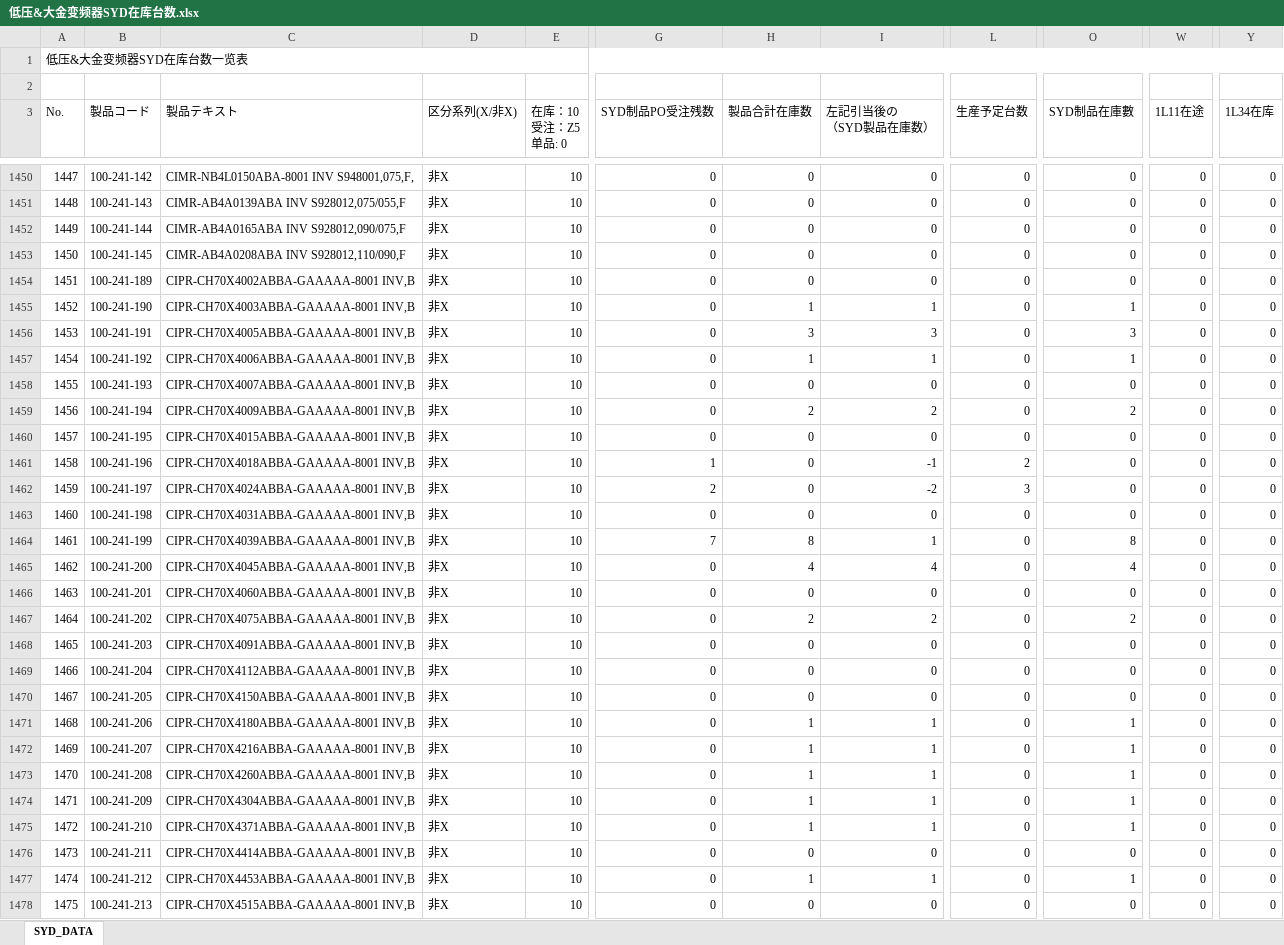
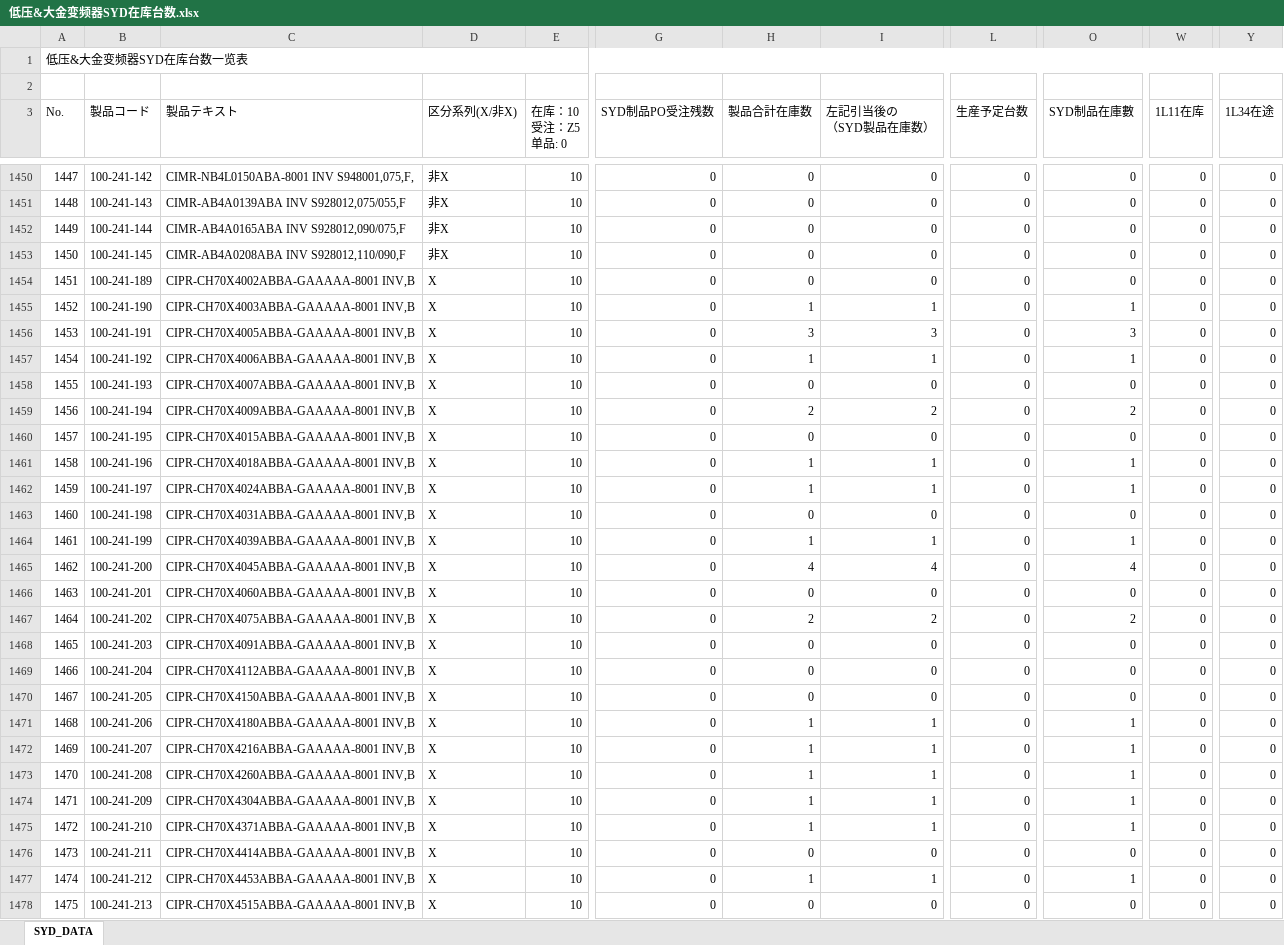
Before and after one commit to jackyghl/SAP_RPA_20190822, an Excel workbook: MB52/低压&大金变频器SYD在库台数.xlsx, sheet SYD_DATA, drawn as a sheet; only a part is shown, gaps mark what is left out; values as stored, in another font and other column widths than the file's, no cell formats; the diff covers the shown part only; the diff names each change by its address in the sheet, - before the commit and + after, or states it on an @@ line.

```diff
--- a/MB52/低压&大金变频器SYD在库台数.xlsx (sheet SYD_DATA)
+++ b/MB52/低压&大金变频器SYD在库台数.xlsx (sheet SYD_DATA)
-W3: 1L11在途
+W3: 1L11在库
-Y3: 1L34在库
+Y3: 1L34在途
-D1454:D1478 (区分系列(X/非X)): 非X
+D1454:D1478 (区分系列(X/非X)): X
-G1461 (SYD制品PO受注残数): 1
+G1461 (SYD制品PO受注残数): 0
-H1461:H1462 (製品合計在庫数): 0
+H1461:H1462 (製品合計在庫数): 1
-I1461 (左記引当後の （SYD製品在庫数）): -1
+I1461 (左記引当後の （SYD製品在庫数）): 1
-L1461 (生産予定台数): 2
+L1461 (生産予定台数): 0
-O1461:O1462 (SYD制品在庫數): 0
+O1461:O1462 (SYD制品在庫數): 1
-G1462 (SYD制品PO受注残数): 2
+G1462 (SYD制品PO受注残数): 0
-I1462 (左記引当後の （SYD製品在庫数）): -2
+I1462 (左記引当後の （SYD製品在庫数）): 1
-L1462 (生産予定台数): 3
+L1462 (生産予定台数): 0
-G1464 (SYD制品PO受注残数): 7
+G1464 (SYD制品PO受注残数): 0
-H1464 (製品合計在庫数): 8
+H1464 (製品合計在庫数): 1
-O1464 (SYD制品在庫數): 8
+O1464 (SYD制品在庫數): 1
```
Also changed, not shown: 1475 edited cells elsewhere in this sheet, cell formats, hidden cells, 2 other files.
